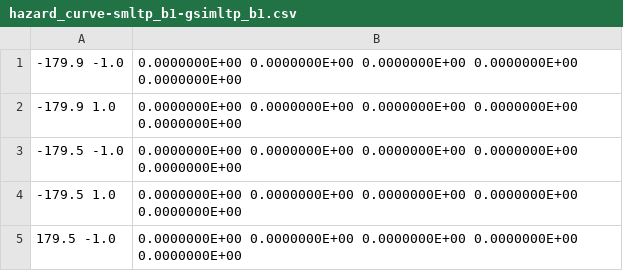
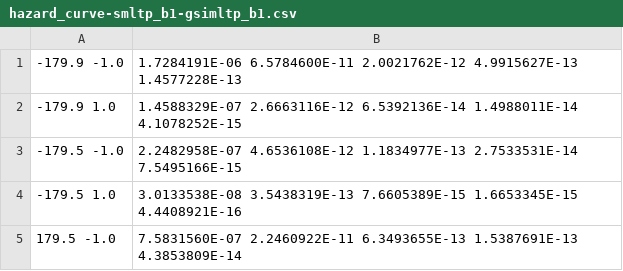
Before and after one commit to vup1120/oq-risklib, a CSV file: openquake/qa_tests_data/classical/case_18/expected/hazard_curve-smltp_b1-gsimltp_b1.csv, drawn as a sheet.

```diff
--- a/openquake/qa_tests_data/classical/case_18/expected/hazard_curve-smltp_b1-gsimltp_b1.csv
+++ b/openquake/qa_tests_data/classical/case_18/expected/hazard_curve-smltp_b1-gsimltp_b1.csv
@@ -1,5 +1,5 @@
--179.9 -1.0,0.0000000E+00 0.0000000E+00 0.0000000E+00 0.0000000E+00 0.0000000E+00
--179.9 1.0,0.0000000E+00 0.0000000E+00 0.0000000E+00 0.0000000E+00 0.0000000E+00
--179.5 -1.0,0.0000000E+00 0.0000000E+00 0.0000000E+00 0.0000000E+00 0.0000000E+00
--179.5 1.0,0.0000000E+00 0.0000000E+00 0.0000000E+00 0.0000000E+00 0.0000000E+00
-179.5 -1.0,0.0000000E+00 0.0000000E+00 0.0000000E+00 0.0000000E+00 0.0000000E+00
+-179.9 -1.0,1.7284191E-06 6.5784600E-11 2.0021762E-12 4.9915627E-13 1.4577228E-13
+-179.9 1.0,1.4588329E-07 2.6663116E-12 6.5392136E-14 1.4988011E-14 4.1078252E-15
+-179.5 -1.0,2.2482958E-07 4.6536108E-12 1.1834977E-13 2.7533531E-14 7.5495166E-15
+-179.5 1.0,3.0133538E-08 3.5438319E-13 7.6605389E-15 1.6653345E-15 4.4408921E-16
+179.5 -1.0,7.5831560E-07 2.2460922E-11 6.3493655E-13 1.5387691E-13 4.3853809E-14
```
Also changed, not shown: 2 other files.
